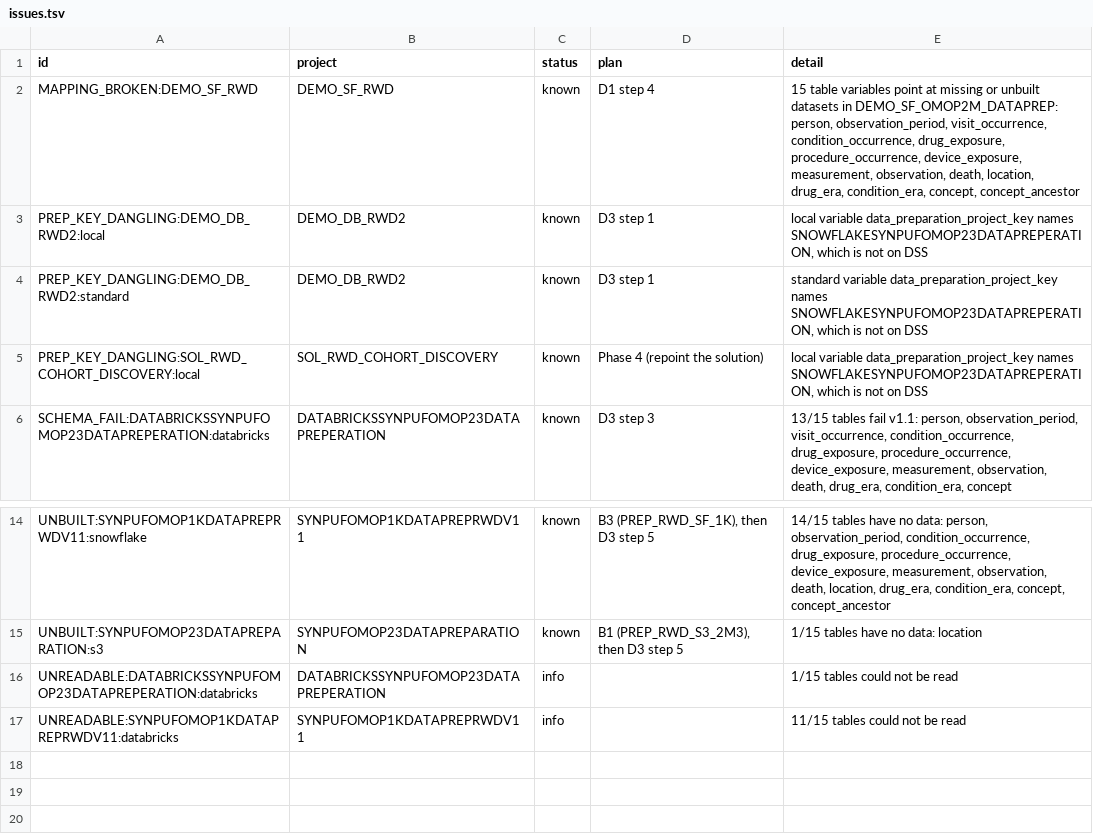
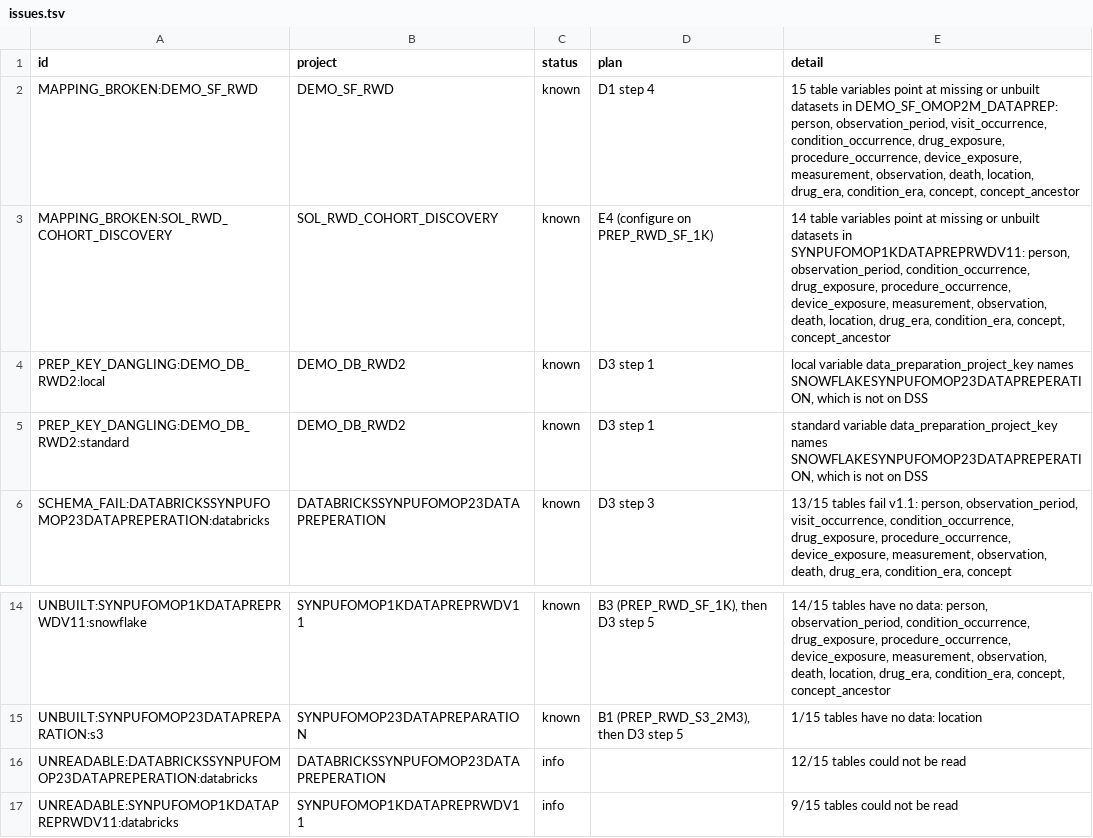
Before and after one commit to lhfudataiku/bs-rwe-assets, a TSV file: .index/issues.tsv, drawn as a sheet; only a part is shown, gaps mark what is left out.

```diff
--- a/.index/issues.tsv
+++ b/.index/issues.tsv
@@ -2,5 +2,5 @@ id	project	status	plan	detail
 MAPPING_BROKEN:DEMO_SF_RWD	DEMO_SF_RWD	known	D1 step 4	15 table variables point at missing or unbuilt datasets in DEMO_SF_OMOP2M_DATAPREP: person, observation_period, visit_occurrence, condition_occurrence, drug_exposure, procedure_occurrence, device_exposure, measurement, observation, death, location, drug_era, condition_era, concept, concept_ancestor
+MAPPING_BROKEN:SOL_RWD_COHORT_DISCOVERY	SOL_RWD_COHORT_DISCOVERY	known	E4 (configure on PREP_RWD_SF_1K)	14 table variables point at missing or unbuilt datasets in SYNPUFOMOP1KDATAPREPRWDV11: person, observation_period, condition_occurrence, drug_exposure, procedure_occurrence, device_exposure, measurement, observation, death, location, drug_era, condition_era, concept, concept_ancestor
 PREP_KEY_DANGLING:DEMO_DB_RWD2:local	DEMO_DB_RWD2	known	D3 step 1	local variable data_preparation_project_key names SNOWFLAKESYNPUFOMOP23DATAPREPERATION, which is not on DSS
 PREP_KEY_DANGLING:DEMO_DB_RWD2:standard	DEMO_DB_RWD2	known	D3 step 1	standard variable data_preparation_project_key names SNOWFLAKESYNPUFOMOP23DATAPREPERATION, which is not on DSS
-PREP_KEY_DANGLING:SOL_RWD_COHORT_DISCOVERY:local	SOL_RWD_COHORT_DISCOVERY	known	Phase 4 (repoint the solution)	local variable data_preparation_project_key names SNOWFLAKESYNPUFOMOP23DATAPREPERATION, which is not on DSS
 SCHEMA_FAIL:DATABRICKSSYNPUFOMOP23DATAPREPERATION:databricks	DATABRICKSSYNPUFOMOP23DATAPREPERATION	known	D3 step 3	13/15 tables fail v1.1: person, observation_period, visit_occurrence, condition_occurrence, drug_exposure, procedure_occurrence, device_exposure, measurement, observation, death, drug_era, condition_era, concept
@@ -15,3 +15,3 @@ UNBUILT:SYNPUFOMOP1KDATAPREPRWDV11:snowflake	SYNPUFOMOP1KDATAPREPRWDV11	known	B3
 UNBUILT:SYNPUFOMOP23DATAPREPARATION:s3	SYNPUFOMOP23DATAPREPARATION	known	B1 (PREP_RWD_S3_2M3), then D3 step 5	1/15 tables have no data: location
-UNREADABLE:DATABRICKSSYNPUFOMOP23DATAPREPERATION:databricks	DATABRICKSSYNPUFOMOP23DATAPREPERATION	info		1/15 tables could not be read
-UNREADABLE:SYNPUFOMOP1KDATAPREPRWDV11:databricks	SYNPUFOMOP1KDATAPREPRWDV11	info		11/15 tables could not be read
+UNREADABLE:DATABRICKSSYNPUFOMOP23DATAPREPERATION:databricks	DATABRICKSSYNPUFOMOP23DATAPREPERATION	info		12/15 tables could not be read
+UNREADABLE:SYNPUFOMOP1KDATAPREPRWDV11:databricks	SYNPUFOMOP1KDATAPREPRWDV11	info		9/15 tables could not be read
```
Also changed, not shown: .index/datasets.tsv, .index/lineage.tsv, 7 other files.
